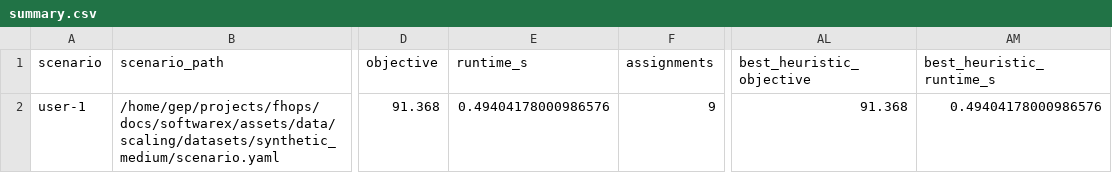
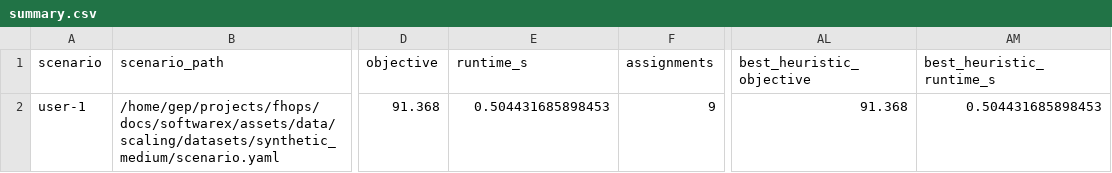
Before and after one commit to UBC-FRESH/fhops, a CSV file: docs/softwarex/assets/data/scaling/benchmarks/medium/summary.csv, drawn as a sheet; only a part is shown, gaps mark what is left out; the diff names each change by its address in the sheet, - before the commit and + after, or states it on an @@ line.

Commit message:
docs: add playback/scaling figures and Section 4 impact

```diff
--- a/docs/softwarex/assets/data/scaling/benchmarks/medium/summary.csv
+++ b/docs/softwarex/assets/data/scaling/benchmarks/medium/summary.csv
-E2 (runtime_s): 0.49404178000986576
+E2 (runtime_s): 0.504431685898453
-AM2 (best_heuristic_runtime_s): 0.49404178000986576
+AM2 (best_heuristic_runtime_s): 0.504431685898453
```
Also changed, not shown: docs/softwarex/assets/data/scaling/benchmarks/large/summary.csv, docs/softwarex/assets/data/scaling/benchmarks/small/summary.csv, 15 other files.
